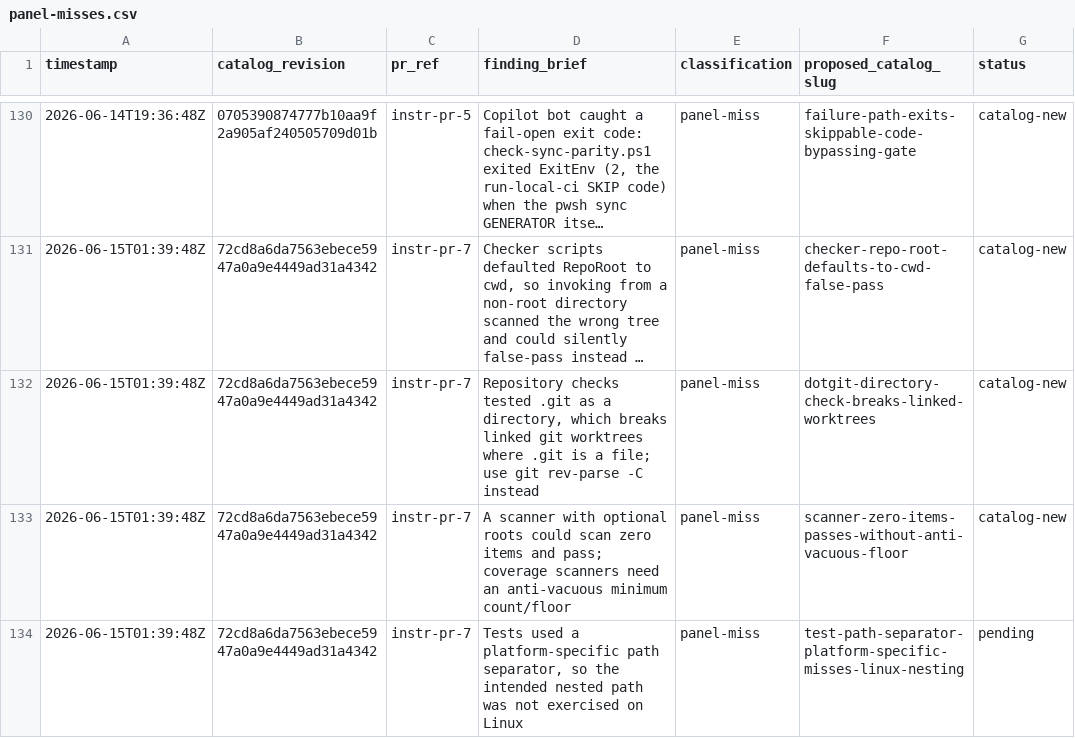
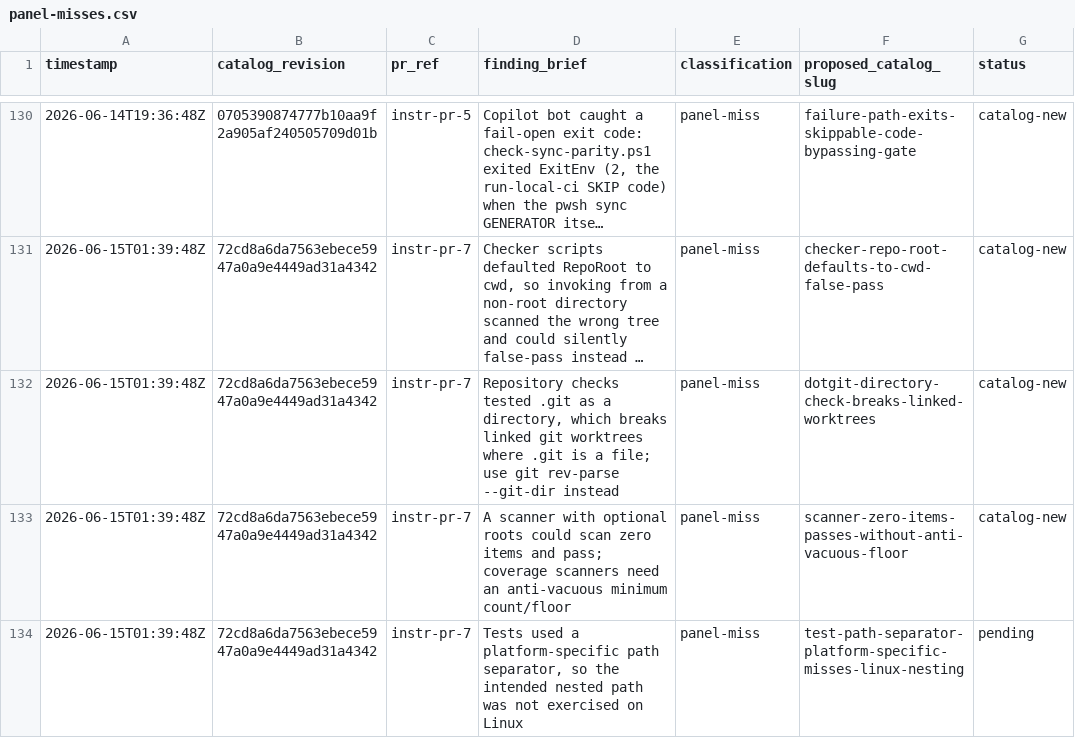
Before and after one commit to jschick04/CopilotInstructions, a CSV file: .github/pr-quality-gate/data/panel-misses.csv, drawn as a sheet; only a part is shown, gaps mark what is left out; long unchanged cells end in …; the diff names each change by its address in the sheet, - before the commit and + after, or states it on an @@ line.

Commit message:
Correct invalid git rev-parse flag in worktree miss brief

```diff
--- a/.github/pr-quality-gate/data/panel-misses.csv
+++ b/.github/pr-quality-gate/data/panel-misses.csv
-D132 (finding_brief): …git rev-parse -C instead
+D132 (finding_brief): …git rev-parse --git-dir instead
```
